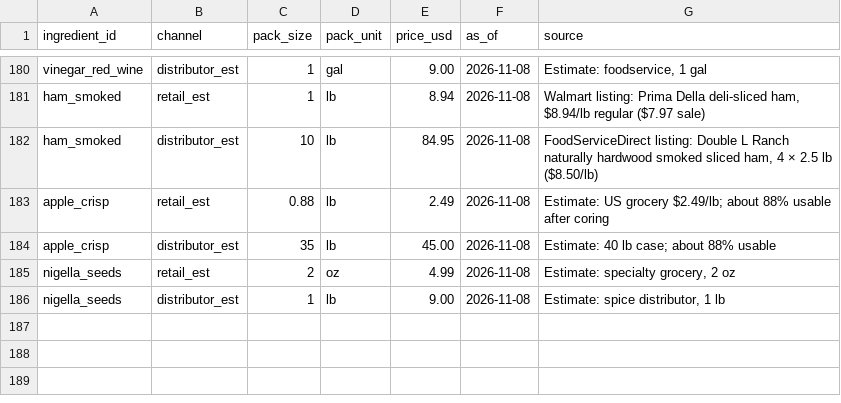
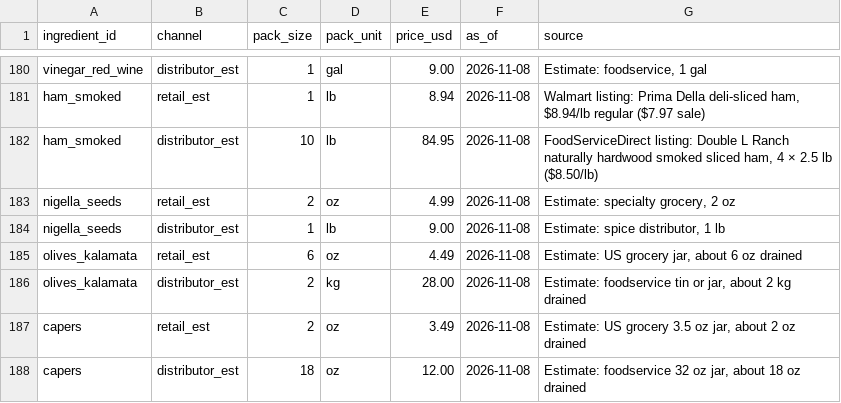
Before and after one commit to JPMCodes/BostonBakery, a CSV file: db/ingredient_prices.csv, drawn as a sheet; only a part is shown, gaps mark what is left out; removed rows and columns are numbered as before the commit, all else as after; the diff names each change by its address in the sheet, - before the commit and + after, or states it on an @@ line.

```diff
--- a/db/ingredient_prices.csv
+++ b/db/ingredient_prices.csv
-row 183: apple_crisp | retail_est | 0.88 | lb | 2.49 | 2026-11-08 | Estimate: US grocery $2.49/lb; about 88% usable after coring
-row 184: apple_crisp | distributor_est | 35 | lb | 45.00 | 2026-11-08 | Estimate: 40 lb case; about 88% usable
+row 185: olives_kalamata | retail_est | 6 | oz | 4.49 | 2026-11-08 | Estimate: US grocery jar, about 6 oz drained
+row 186: olives_kalamata | distributor_est | 2 | kg | 28.00 | 2026-11-08 | Estimate: foodservice tin or jar, about 2 kg drained
+row 187: capers | retail_est | 2 | oz | 3.49 | 2026-11-08 | Estimate: US grocery 3.5 oz jar, about 2 oz drained
+row 188: capers | distributor_est | 18 | oz | 12.00 | 2026-11-08 | Estimate: foodservice 32 oz jar, about 18 oz drained
```
Also changed, not shown: db/ingredients.csv, 9 other files.
